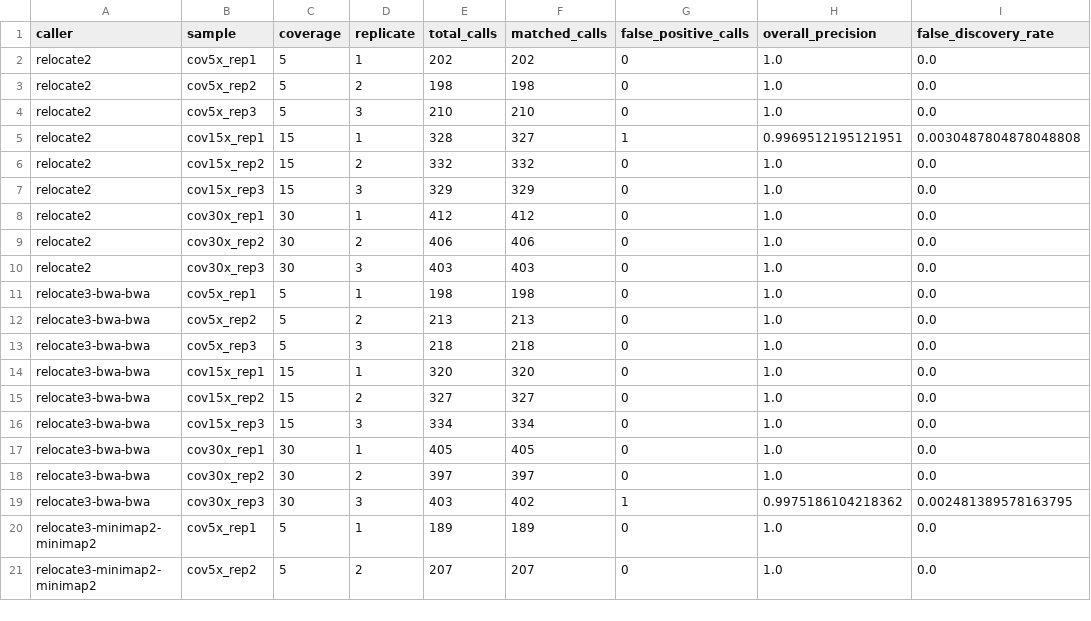
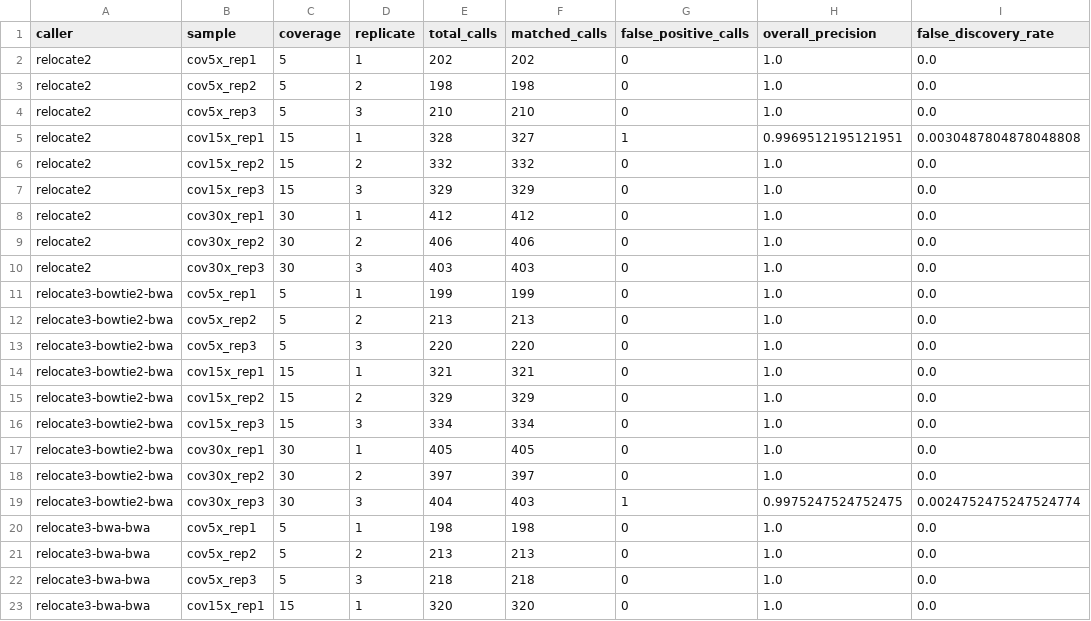
Before and after one commit to nfmathieu94/relocate-benchmark, a TSV file: reports/precision.tsv, drawn as a sheet; only a part is shown; the shorter side is filled out with more unchanged rows.

```diff
--- a/reports/precision.tsv
+++ b/reports/precision.tsv
@@ -10,2 +10,11 @@ relocate2	cov30x_rep2	30	2	406	406	0	1.0	0.0
 relocate2	cov30x_rep3	30	3	403	403	0	1.0	0.0
+relocate3-bowtie2-bwa	cov5x_rep1	5	1	199	199	0	1.0	0.0
+relocate3-bowtie2-bwa	cov5x_rep2	5	2	213	213	0	1.0	0.0
+relocate3-bowtie2-bwa	cov5x_rep3	5	3	220	220	0	1.0	0.0
+relocate3-bowtie2-bwa	cov15x_rep1	15	1	321	321	0	1.0	0.0
+relocate3-bowtie2-bwa	cov15x_rep2	15	2	329	329	0	1.0	0.0
+relocate3-bowtie2-bwa	cov15x_rep3	15	3	334	334	0	1.0	0.0
+relocate3-bowtie2-bwa	cov30x_rep1	30	1	405	405	0	1.0	0.0
+relocate3-bowtie2-bwa	cov30x_rep2	30	2	397	397	0	1.0	0.0
+relocate3-bowtie2-bwa	cov30x_rep3	30	3	404	403	1	0.9975247524752475	0.0024752475247524774
 relocate3-bwa-bwa	cov5x_rep1	5	1	198	198	0	1.0	0.0
```
Also changed, not shown: reports/correctness.tsv, reports/head_to_head.tsv, 2 other files.
